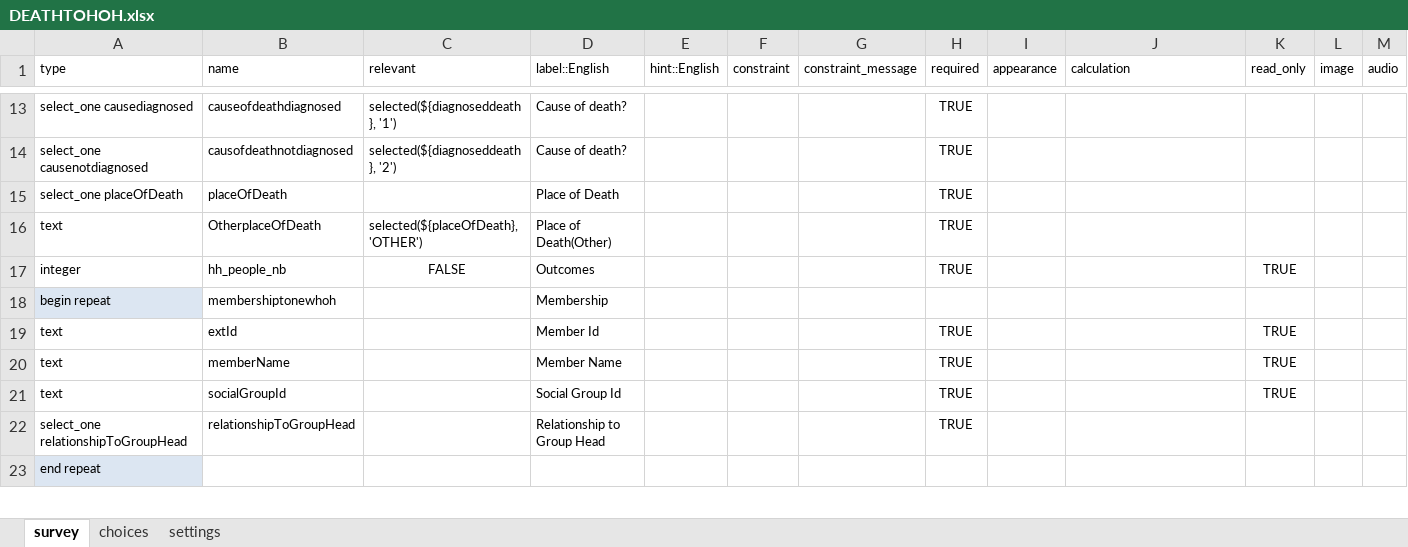
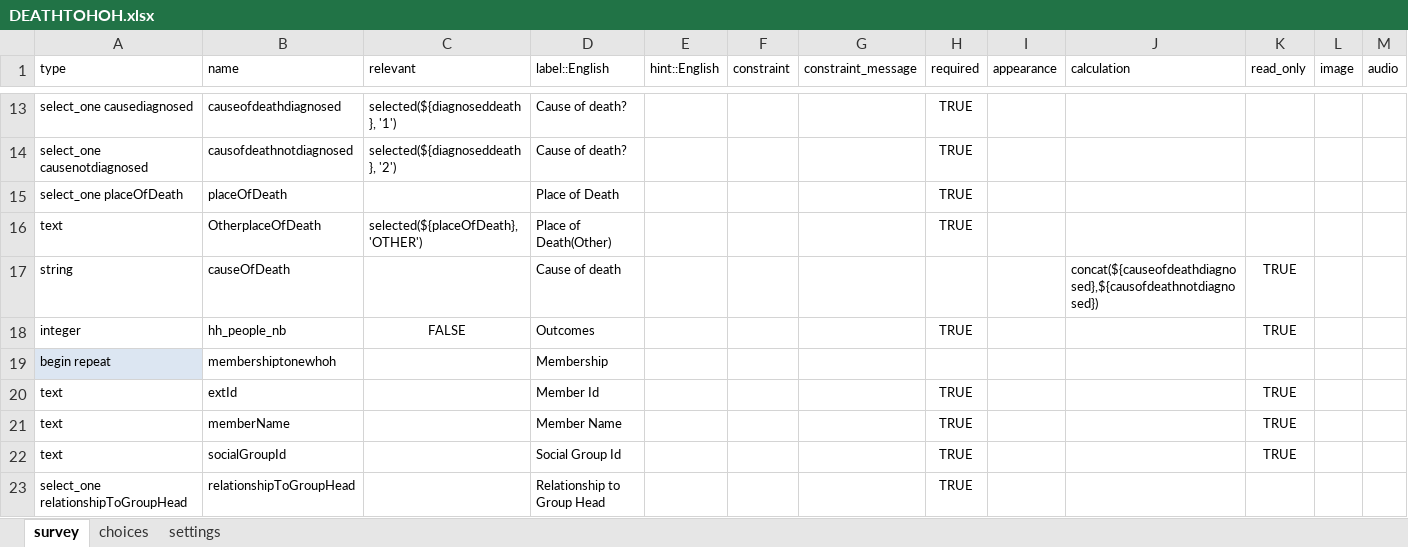
Before and after one commit to OpenHDS/openhds-tablet, an Excel workbook: xforms/xlsforms/DEATHTOHOH.xlsx, sheet survey, drawn as a sheet; only a part is shown, gaps mark what is left out; the shorter side is filled out with more unchanged rows; values as stored, in another font and other column widths than the file's, no borders; rows hold the shown columns only; the diff names each change by its address in the sheet, - before the commit and + after, or states it on an @@ line.

Commit message:
Modified Death of HoH form to concat place of death

```diff
--- a/xforms/xlsforms/DEATHTOHOH.xlsx (sheet survey)
+++ b/xforms/xlsforms/DEATHTOHOH.xlsx (sheet survey)
+row 17: string | causeOfDeath |  | Cause of death |  |  |  |  |  | concat(${causeofdeathdiagnosed},${causofdeathnotdiagnosed}) | TRUE
```
Also changed, not shown: 1 other file.
